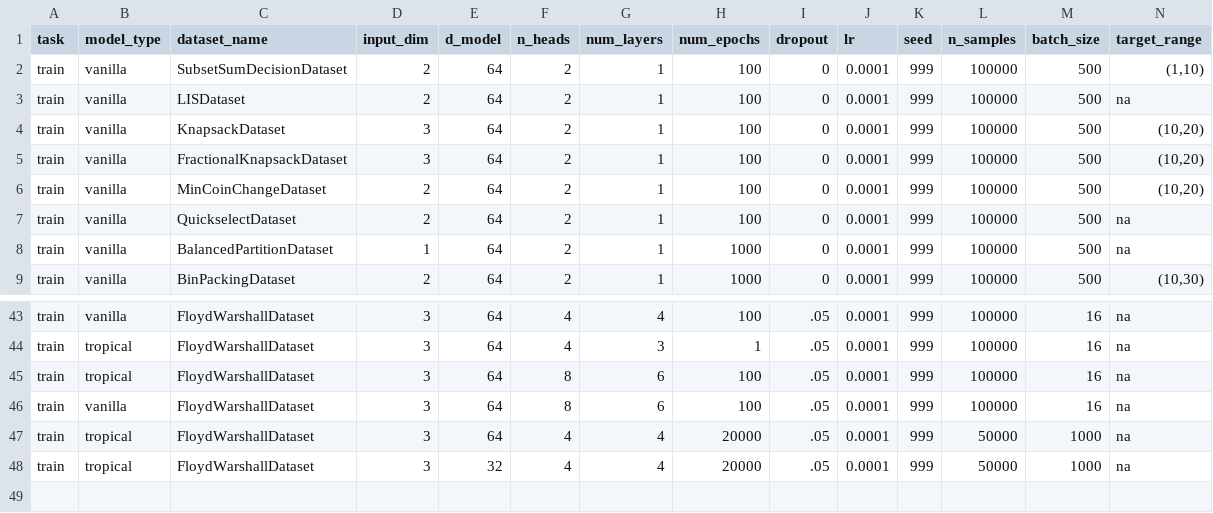
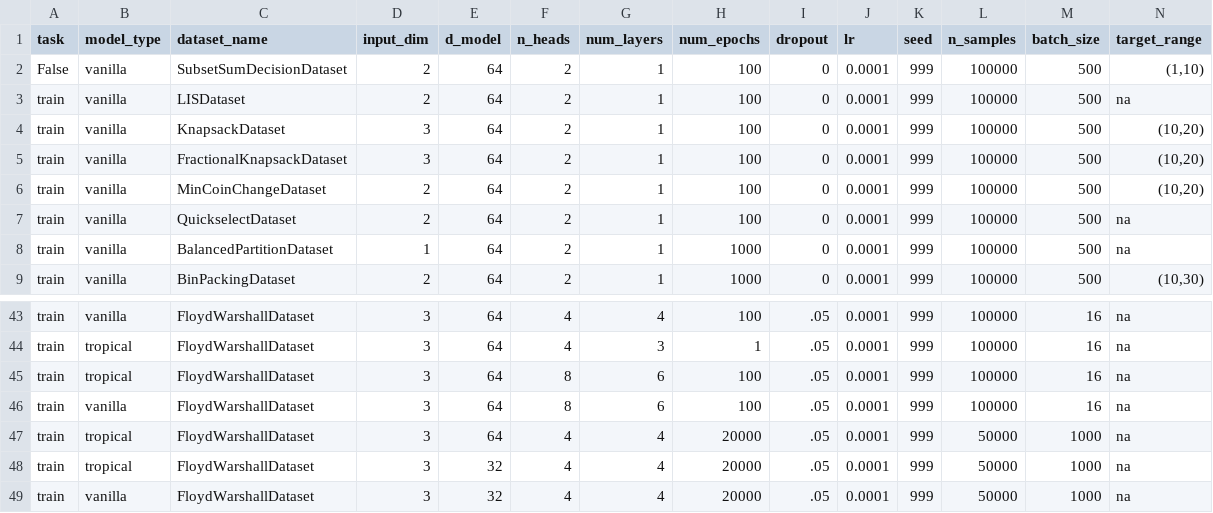
Before and after one commit to tavish-mishra/tropicalattentiontrials, a CSV file: jobs_to_do_train.csv, drawn as a sheet; only a part is shown, gaps mark what is left out; rows hold the shown columns only; the diff names each change by its address in the sheet, - before the commit and + after, or states it on an @@ line.

```diff
--- a/jobs_to_do_train.csv
+++ b/jobs_to_do_train.csv
-A2 (task): train
+A2 (task): False
+row 49: train | vanilla | FloydWarshallDataset | 3 | 32 | 4 | 4 | 20000 | .05 | 0.0001 | 999 | 50000 | 1000 | na
```
Also changed, not shown: 5 other files.
